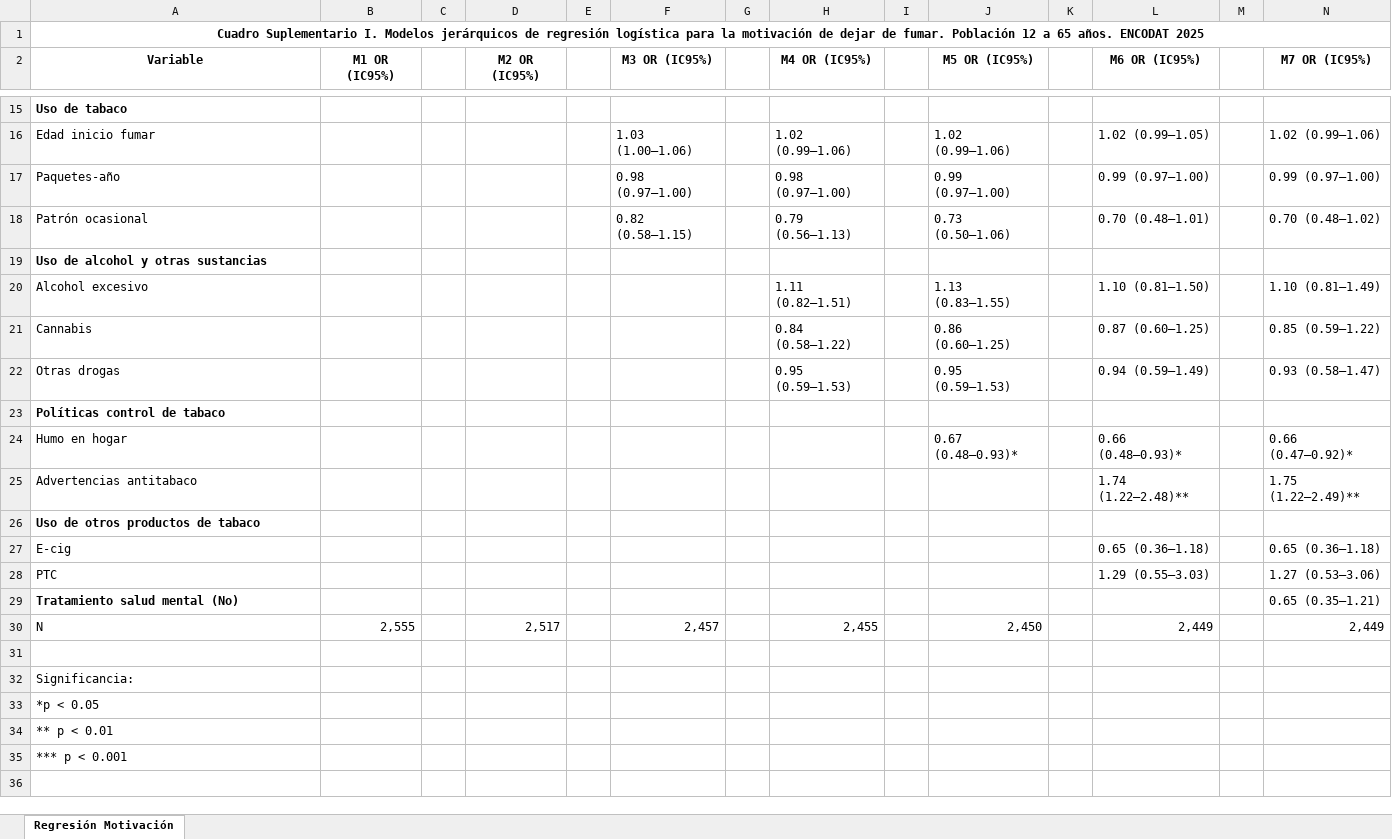
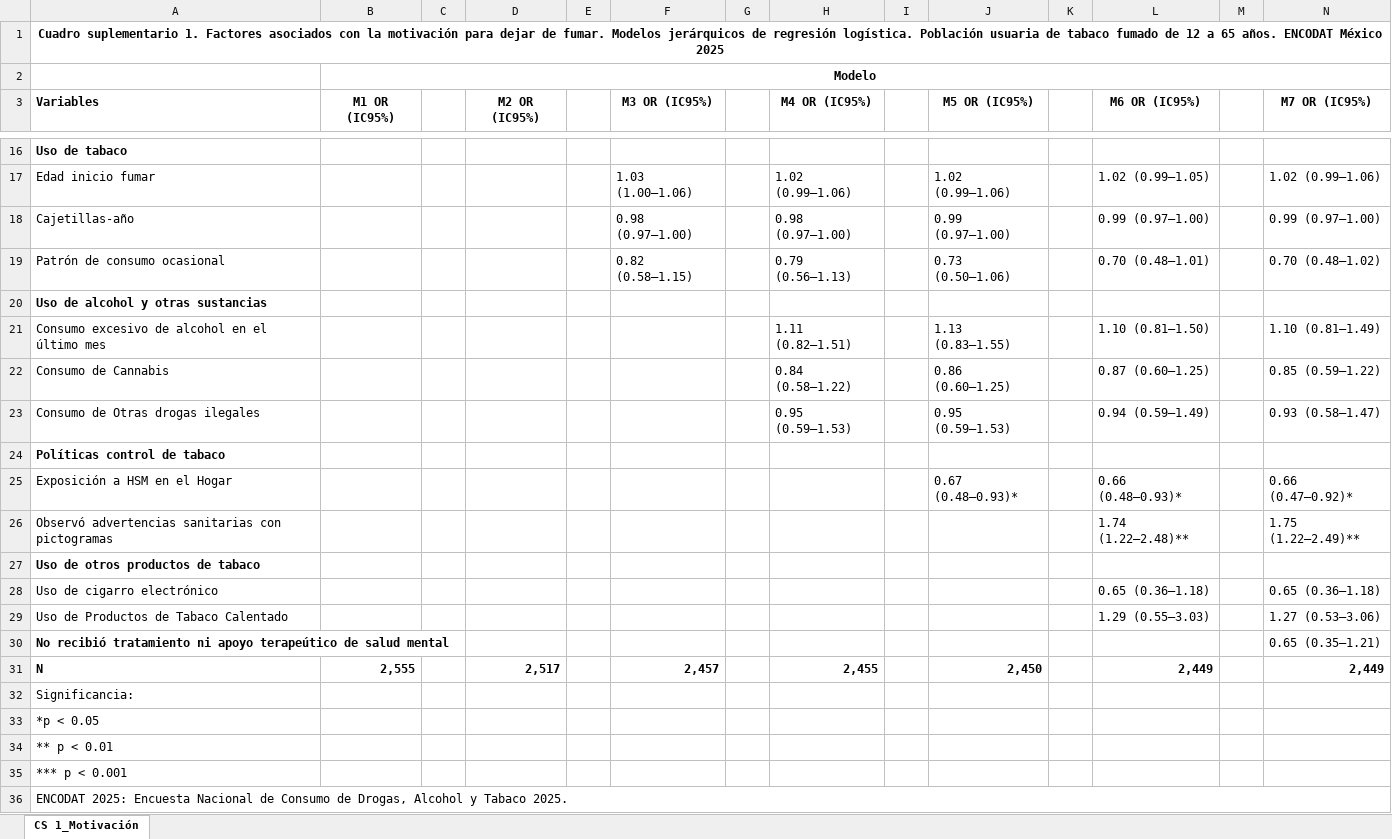
Before and after one commit to fernandoaustria/cesacion-tabaquica-suplementario, an Excel workbook: supplementary/Cuadro suplementario_SI.xlsx, sheet CS 1_Motivación, drawn as a sheet; only a part is shown, gaps mark what is left out; values as stored, in another font and other column widths than the file's, no borders; removed rows and columns are numbered as before the commit, all else as after; the diff names each change by its address in the sheet, - before the commit and + after, or states it on an @@ line.

Commit message:
Update supplementary tables

```diff
--- a/supplementary/Cuadro suplementario_SI.xlsx (sheet CS 1_Motivación)
+++ b/supplementary/Cuadro suplementario_SI.xlsx (sheet CS 1_Motivación)
-sheet tab: Regresión Motivación
+sheet tab: CS 1_Motivación
-A1 (Variables): Cuadro Suplementario I. Modelos jerárquicos de regresión logística para la motivación de dejar de fumar. Población 12 a 65 años. ENCODAT 2025
+A1 (Variables): Cuadro suplementario 1. Factores asociados con la motivación para dejar de fumar. Modelos jerárquicos de regresión logística. Población usuaria de tabaco fumado de 12 a 65 años. ENCODAT México 2025
+row 2:  | Modelo
-A3: Variable
+A3: Variables
-A3 alignment: center
+A3 alignment: left
-A18 (Variables): Paquetes-año
+A18 (Variables): Cajetillas-año
-A19 (Variables): Patrón ocasional
+A19 (Variables): Patrón de consumo ocasional
-A21 (Variables): Alcohol excesivo
+A21 (Variables): Consumo excesivo de alcohol en el último mes
-A22 (Variables): Cannabis
+A22 (Variables): Consumo de Cannabis
-A23 (Variables): Otras drogas
+A23 (Variables): Consumo de Otras drogas ilegales
-A25 (Variables): Humo en hogar
+A25 (Variables): Exposición a HSM en el Hogar
-A26 (Variables): Advertencias antitabaco
+A26 (Variables): Observó advertencias sanitarias con pictogramas
-A28 (Variables): E-cig
+A28 (Variables): Uso de cigarro electrónico
-A29 (Variables): PTC
+A29 (Variables): Uso de Productos de Tabaco Calentado
-A30 (Variables): Tratamiento salud mental (No)
+A30 (Variables): No recibió tratamiento ni apoyo terapeútico de salud mental
-A31:B31 bold: off
+A31:B31 bold: on
-D31 bold: off
+D31 bold: on
-F31 bold: off
+F31 bold: on
-H31 bold: off
+H31 bold: on
-J31 bold: off
+J31 bold: on
-L31 bold: off
+L31 bold: on
-N31 bold: off
+N31 bold: on
-row 31: (empty)
+row 36: ENCODAT 2025: Encuesta Nacional de Consumo de Drogas, Alcohol y Tabaco 2025.
```
Also changed, not shown: supplementary/Cuadro suplementario S2.xlsx, supplementary/Cuadro suplementario S3.xlsx.
